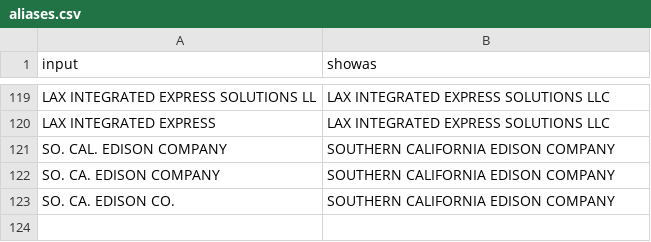
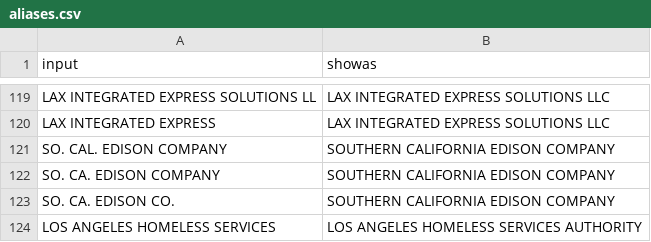
Before and after one commit to LosAngelesController/checkbook-ingest, a CSV file: aliases.csv, drawn as a sheet; only a part is shown, gaps mark what is left out; the diff names each change by its address in the sheet, - before the commit and + after, or states it on an @@ line.

```diff
--- a/aliases.csv
+++ b/aliases.csv
+row 124: LOS ANGELES HOMELESS SERVICES | LOS ANGELES HOMELESS SERVICES AUTHORITY
```
Also changed, not shown: 1 other file.
